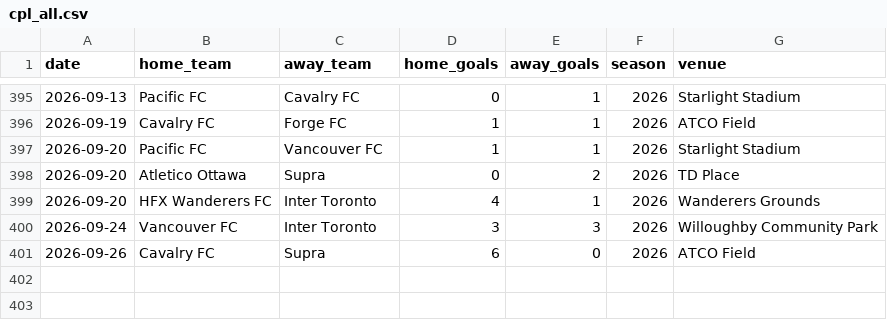
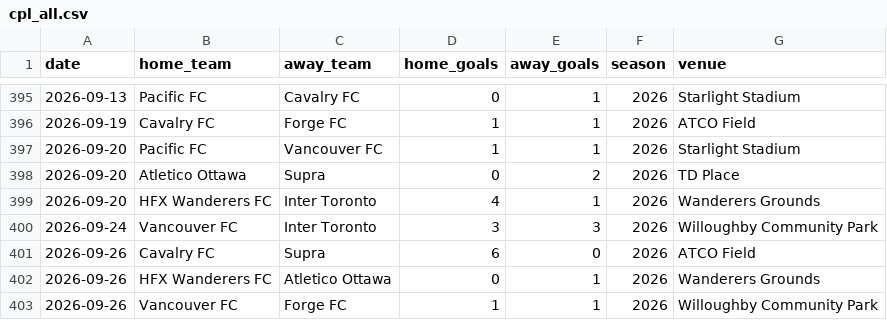
Before and after one commit to GoCeylan/canpl-analytics, a CSV file: data/matches/cpl_all.csv, drawn as a sheet; only a part is shown, gaps mark what is left out; the diff names each change by its address in the sheet, - before the commit and + after, or states it on an @@ line.

```diff
--- a/data/matches/cpl_all.csv
+++ b/data/matches/cpl_all.csv
+row 402: 2026-09-26 | HFX Wanderers FC | Atletico Ottawa | 0 | 1 | 2026 | Wanderers Grounds
+row 403: 2026-09-26 | Vancouver FC | Forge FC | 1 | 1 | 2026 | Willoughby Community Park
```
Also changed, not shown: data/matches/cpl_all_with_ids.csv, data/matches/match_header_history.csv, 1 other file.
